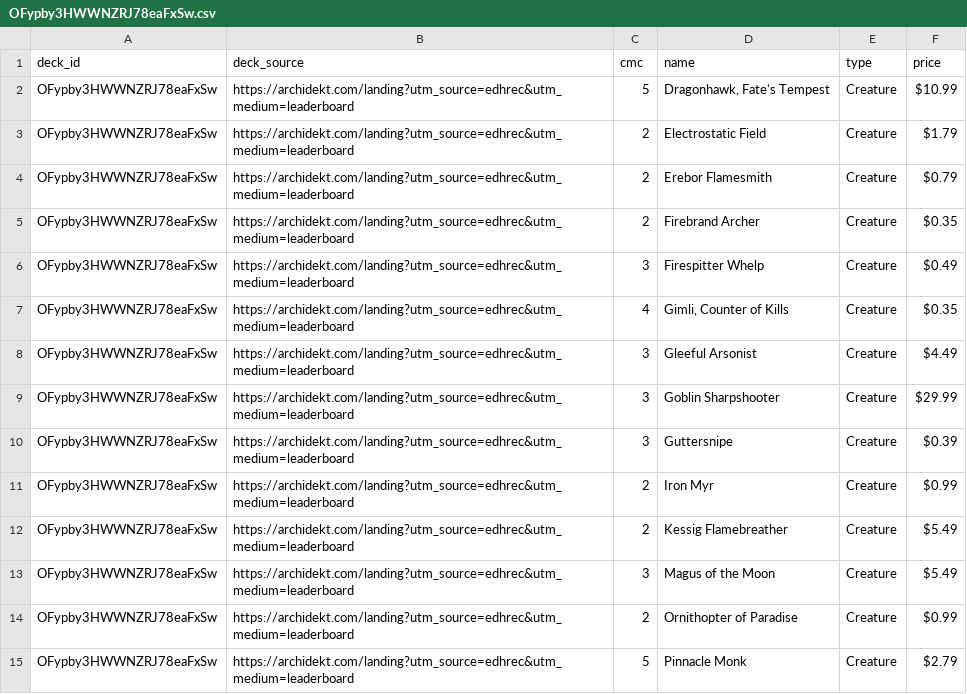
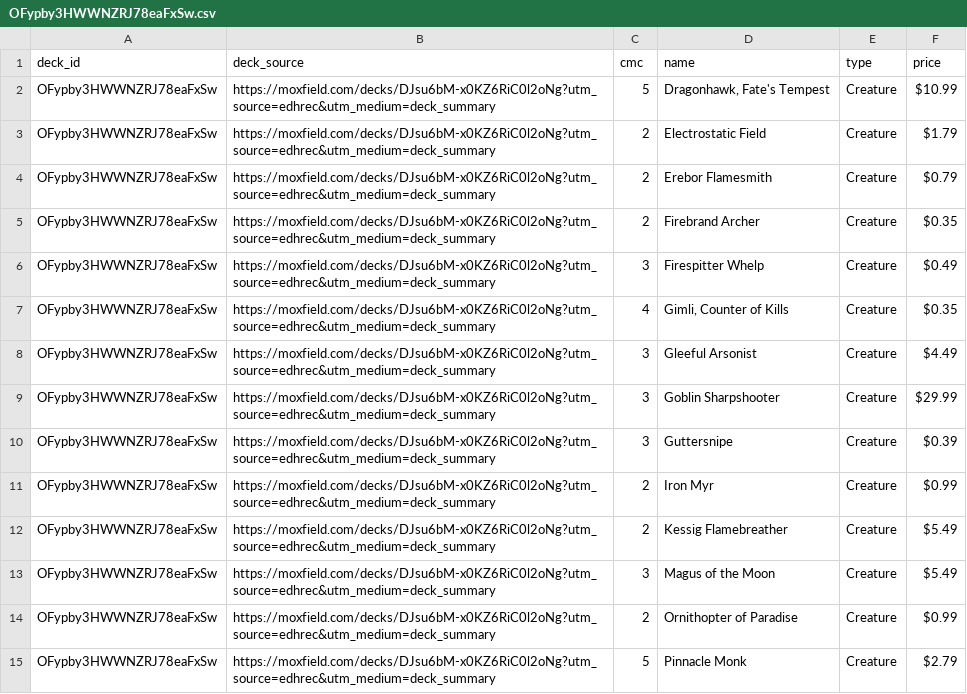
Before and after one commit to wojo1286/edhrec-scraper, a CSV file: decklists_html/OFypby3HWWNZRJ78eaFxSw.csv, drawn as a sheet; only a part is shown; the diff covers the shown part only.

```diff
--- a/decklists_html/OFypby3HWWNZRJ78eaFxSw.csv
+++ b/decklists_html/OFypby3HWWNZRJ78eaFxSw.csv
@@ -1,15 +1,15 @@
 deck_id,deck_source,cmc,name,type,price
-OFypby3HWWNZRJ78eaFxSw,https://archidekt.com/landing?utm_source=edhrec&utm_medium=leaderboard,5,"Dragonhawk, Fate's Tempest",Creature,$10.99
-OFypby3HWWNZRJ78eaFxSw,https://archidekt.com/landing?utm_source=edhrec&utm_medium=leaderboard,2,Electrostatic Field,Creature,$1.79
-OFypby3HWWNZRJ78eaFxSw,https://archidekt.com/landing?utm_source=edhrec&utm_medium=leaderboard,2,Erebor Flamesmith,Creature,$0.79
-OFypby3HWWNZRJ78eaFxSw,https://archidekt.com/landing?utm_source=edhrec&utm_medium=leaderboard,2,Firebrand Archer,Creature,$0.35
-OFypby3HWWNZRJ78eaFxSw,https://archidekt.com/landing?utm_source=edhrec&utm_medium=leaderboard,3,Firespitter Whelp,Creature,$0.49
-OFypby3HWWNZRJ78eaFxSw,https://archidekt.com/landing?utm_source=edhrec&utm_medium=leaderboard,4,"Gimli, Counter of Kills",Creature,$0.35
-OFypby3HWWNZRJ78eaFxSw,https://archidekt.com/landing?utm_source=edhrec&utm_medium=leaderboard,3,Gleeful Arsonist,Creature,$4.49
-OFypby3HWWNZRJ78eaFxSw,https://archidekt.com/landing?utm_source=edhrec&utm_medium=leaderboard,3,Goblin Sharpshooter,Creature,$29.99
-OFypby3HWWNZRJ78eaFxSw,https://archidekt.com/landing?utm_source=edhrec&utm_medium=leaderboard,3,Guttersnipe,Creature,$0.39
-OFypby3HWWNZRJ78eaFxSw,https://archidekt.com/landing?utm_source=edhrec&utm_medium=leaderboard,2,Iron Myr,Creature,$0.99
-OFypby3HWWNZRJ78eaFxSw,https://archidekt.com/landing?utm_source=edhrec&utm_medium=leaderboard,2,Kessig Flamebreather,Creature,$5.49
-OFypby3HWWNZRJ78eaFxSw,https://archidekt.com/landing?utm_source=edhrec&utm_medium=leaderboard,3,Magus of the Moon,Creature,$5.49
-OFypby3HWWNZRJ78eaFxSw,https://archidekt.com/landing?utm_source=edhrec&utm_medium=leaderboard,2,Ornithopter of Paradise,Creature,$0.99
-OFypby3HWWNZRJ78eaFxSw,https://archidekt.com/landing?utm_source=edhrec&utm_medium=leaderboard,5,Pinnacle Monk,Creature,$2.79
+OFypby3HWWNZRJ78eaFxSw,https://moxfield.com/decks/DJsu6bM-x0KZ6RiC0l2oNg?utm_source=edhrec&utm_medium=deck_summary,5,"Dragonhawk, Fate's Tempest",Creature,$10.99
+OFypby3HWWNZRJ78eaFxSw,https://moxfield.com/decks/DJsu6bM-x0KZ6RiC0l2oNg?utm_source=edhrec&utm_medium=deck_summary,2,Electrostatic Field,Creature,$1.79
+OFypby3HWWNZRJ78eaFxSw,https://moxfield.com/decks/DJsu6bM-x0KZ6RiC0l2oNg?utm_source=edhrec&utm_medium=deck_summary,2,Erebor Flamesmith,Creature,$0.79
+OFypby3HWWNZRJ78eaFxSw,https://moxfield.com/decks/DJsu6bM-x0KZ6RiC0l2oNg?utm_source=edhrec&utm_medium=deck_summary,2,Firebrand Archer,Creature,$0.35
+OFypby3HWWNZRJ78eaFxSw,https://moxfield.com/decks/DJsu6bM-x0KZ6RiC0l2oNg?utm_source=edhrec&utm_medium=deck_summary,3,Firespitter Whelp,Creature,$0.49
+OFypby3HWWNZRJ78eaFxSw,https://moxfield.com/decks/DJsu6bM-x0KZ6RiC0l2oNg?utm_source=edhrec&utm_medium=deck_summary,4,"Gimli, Counter of Kills",Creature,$0.35
+OFypby3HWWNZRJ78eaFxSw,https://moxfield.com/decks/DJsu6bM-x0KZ6RiC0l2oNg?utm_source=edhrec&utm_medium=deck_summary,3,Gleeful Arsonist,Creature,$4.49
+OFypby3HWWNZRJ78eaFxSw,https://moxfield.com/decks/DJsu6bM-x0KZ6RiC0l2oNg?utm_source=edhrec&utm_medium=deck_summary,3,Goblin Sharpshooter,Creature,$29.99
+OFypby3HWWNZRJ78eaFxSw,https://moxfield.com/decks/DJsu6bM-x0KZ6RiC0l2oNg?utm_source=edhrec&utm_medium=deck_summary,3,Guttersnipe,Creature,$0.39
+OFypby3HWWNZRJ78eaFxSw,https://moxfield.com/decks/DJsu6bM-x0KZ6RiC0l2oNg?utm_source=edhrec&utm_medium=deck_summary,2,Iron Myr,Creature,$0.99
+OFypby3HWWNZRJ78eaFxSw,https://moxfield.com/decks/DJsu6bM-x0KZ6RiC0l2oNg?utm_source=edhrec&utm_medium=deck_summary,2,Kessig Flamebreather,Creature,$5.49
+OFypby3HWWNZRJ78eaFxSw,https://moxfield.com/decks/DJsu6bM-x0KZ6RiC0l2oNg?utm_source=edhrec&utm_medium=deck_summary,3,Magus of the Moon,Creature,$5.49
+OFypby3HWWNZRJ78eaFxSw,https://moxfield.com/decks/DJsu6bM-x0KZ6RiC0l2oNg?utm_source=edhrec&utm_medium=deck_summary,2,Ornithopter of Paradise,Creature,$0.99
+OFypby3HWWNZRJ78eaFxSw,https://moxfield.com/decks/DJsu6bM-x0KZ6RiC0l2oNg?utm_source=edhrec&utm_medium=deck_summary,5,Pinnacle Monk,Creature,$2.79
```
Also changed, not shown: 67 edited cells elsewhere in this file, decklists_html/DbEy9_EiWe45Ubm3uZaMAQ.csv, decklists_html/GSL8uj9isj1CHHfsDhZofw.csv, 7 other files.
